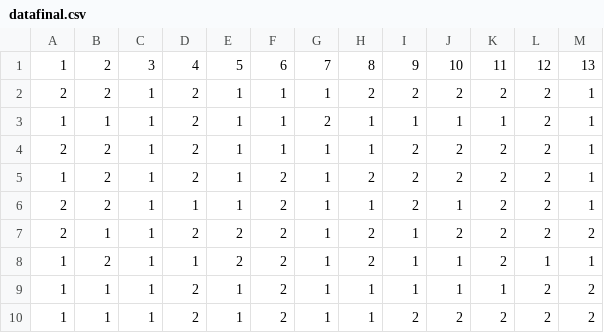
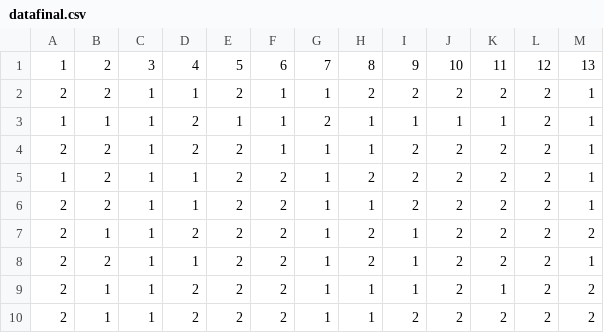
Before and after one commit to sunyinggang/modeling_and_traceability, a CSV file: server/modeling/app/static/data/datafinal.csv, drawn as a sheet.

```diff
--- a/server/modeling/app/static/data/datafinal.csv
+++ b/server/modeling/app/static/data/datafinal.csv
@@ -1,10 +1,10 @@
 1,2,3,4,5,6,7,8,9,10,11,12,13
-2,2,1,2,1,1,1,2,2,2,2,2,1
+2,2,1,1,2,1,1,2,2,2,2,2,1
 1,1,1,2,1,1,2,1,1,1,1,2,1
-2,2,1,2,1,1,1,1,2,2,2,2,1
-1,2,1,2,1,2,1,2,2,2,2,2,1
-2,2,1,1,1,2,1,1,2,1,2,2,1
+2,2,1,2,2,1,1,1,2,2,2,2,1
+1,2,1,1,2,2,1,2,2,2,2,2,1
+2,2,1,1,2,2,1,1,2,2,2,2,1
 2,1,1,2,2,2,1,2,1,2,2,2,2
-1,2,1,1,2,2,1,2,1,1,2,1,1
-1,1,1,2,1,2,1,1,1,1,1,2,2
-1,1,1,2,1,2,1,1,2,2,2,2,2
+2,2,1,1,2,2,1,2,1,2,2,2,1
+2,1,1,2,2,2,1,1,1,2,1,2,2
+2,1,1,2,2,2,1,1,2,2,2,2,2
```
Also changed, not shown: server/modeling/app/static/data/datadisy.csv, 7 other files.
